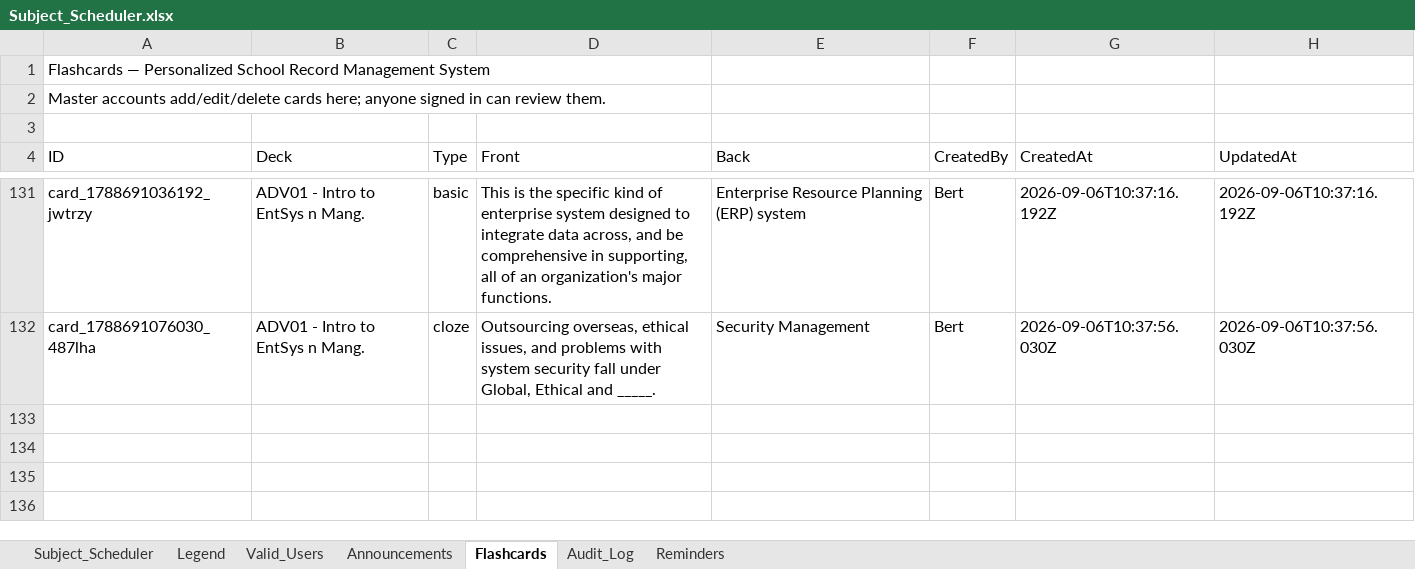
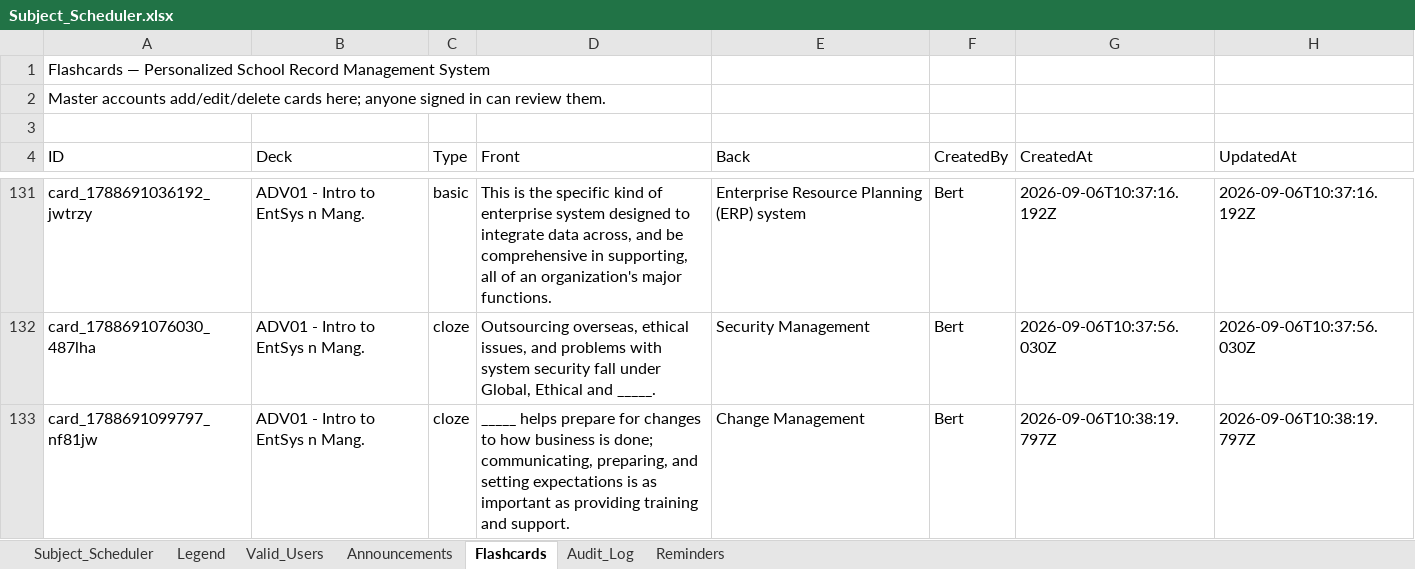
Before and after one commit to fielalbert2026/school-record-management-system, an Excel workbook: Subject_Scheduler.xlsx, sheet Flashcards, drawn as a sheet; only a part is shown, gaps mark what is left out; values as stored, in another font and other column widths than the file's, no borders; the diff names each change by its address in the sheet, - before the commit and + after, or states it on an @@ line.

Commit message:
Flashcards: Add Flashcard — by Bert

```diff
--- a/Subject_Scheduler.xlsx (sheet Flashcards)
+++ b/Subject_Scheduler.xlsx (sheet Flashcards)
+row 133: card_1788691099797_nf81jw | ADV01 - Intro to EntSys n Mang. | cloze | _____ helps prepare for changes to how business is done; communicating, preparing, and setting expectations is as important as providing training and support. | Change Management | Bert | 2026-09-06T10:38:19.797Z | 2026-09-06T10:38:19.797Z
```
Also changed, not shown: sheet Audit_Log.
